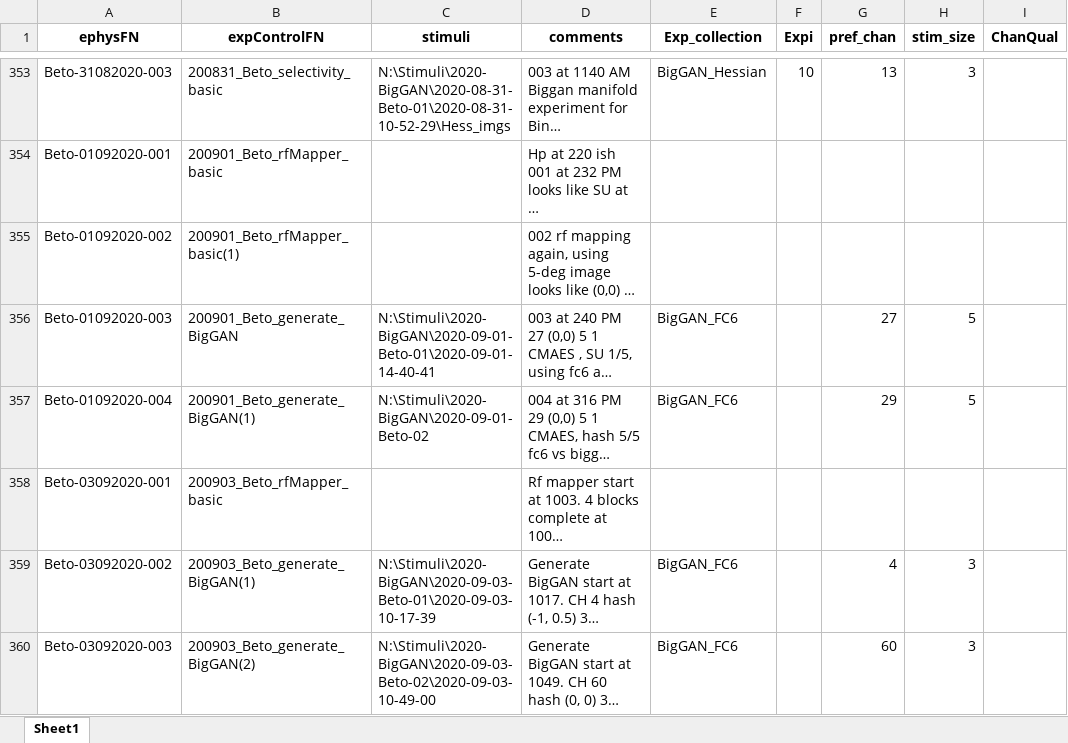
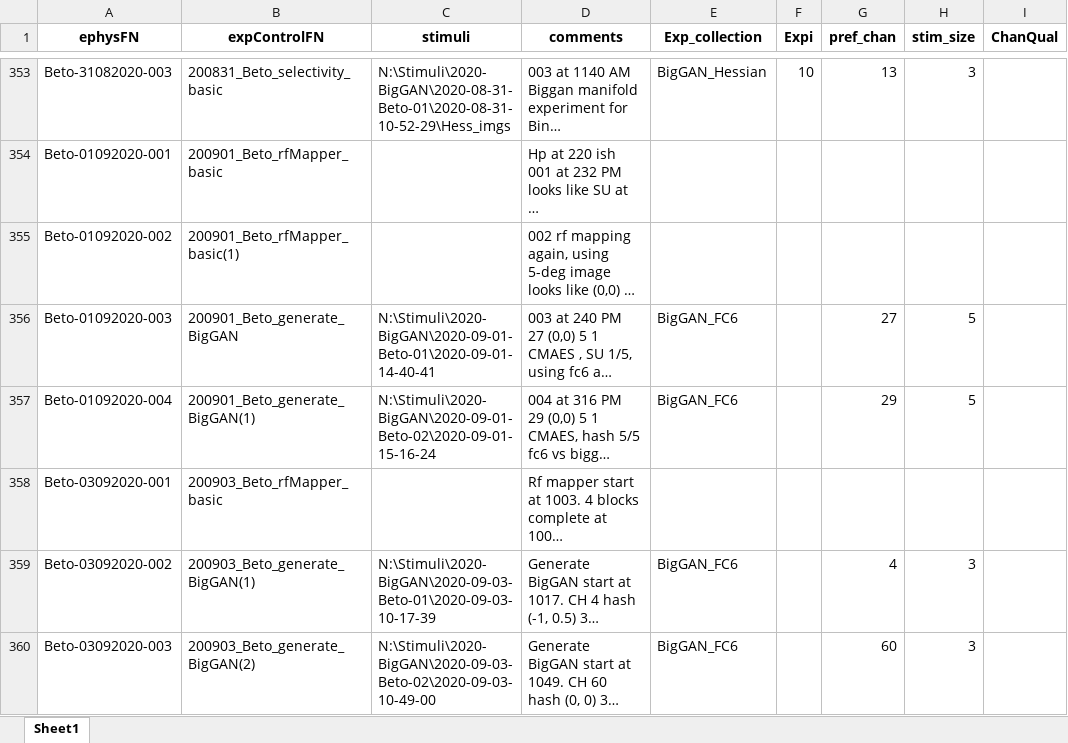
Before and after one commit to Animadversio/Monkey_Visual_Experiment_Data_Processing, an Excel workbook: ExpSpecTable_Augment.xlsx, sheet Sheet1, drawn as a sheet; only a part is shown, gaps mark what is left out; long unchanged cells end in …; values as stored, in another font and other column widths than the file's, no borders; the diff names each change by its address in the sheet, - before the commit and + after, or states it on an @@ line.

```diff
--- a/ExpSpecTable_Augment.xlsx (sheet Sheet1)
+++ b/ExpSpecTable_Augment.xlsx (sheet Sheet1)
-C357 (stimuli): N:\Stimuli\2020-BigGAN\2020-09-01-Beto-02
+C357 (stimuli): N:\Stimuli\2020-BigGAN\2020-09-01-Beto-02\2020-09-01-15-16-24
```
Also changed, not shown: 1 other file.
